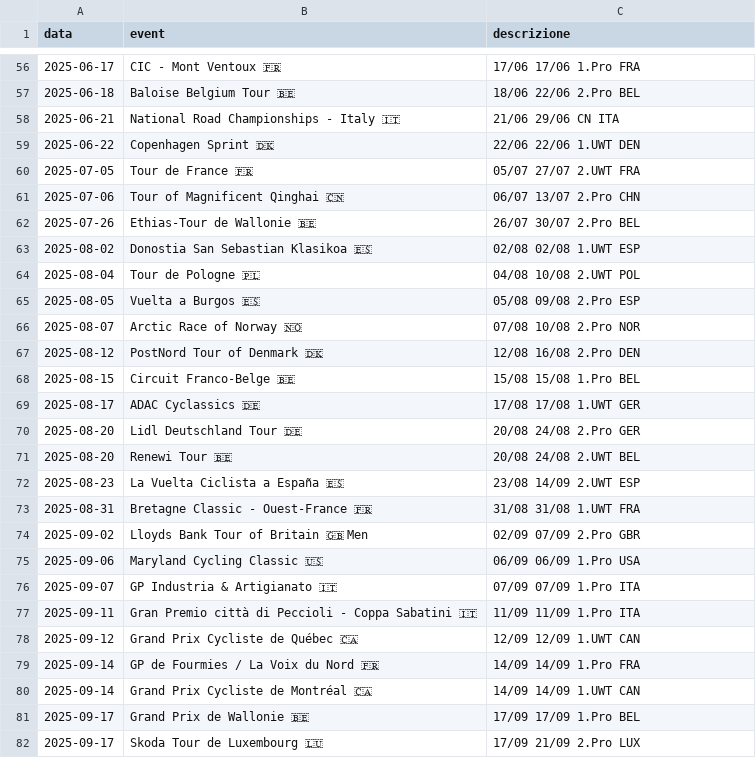
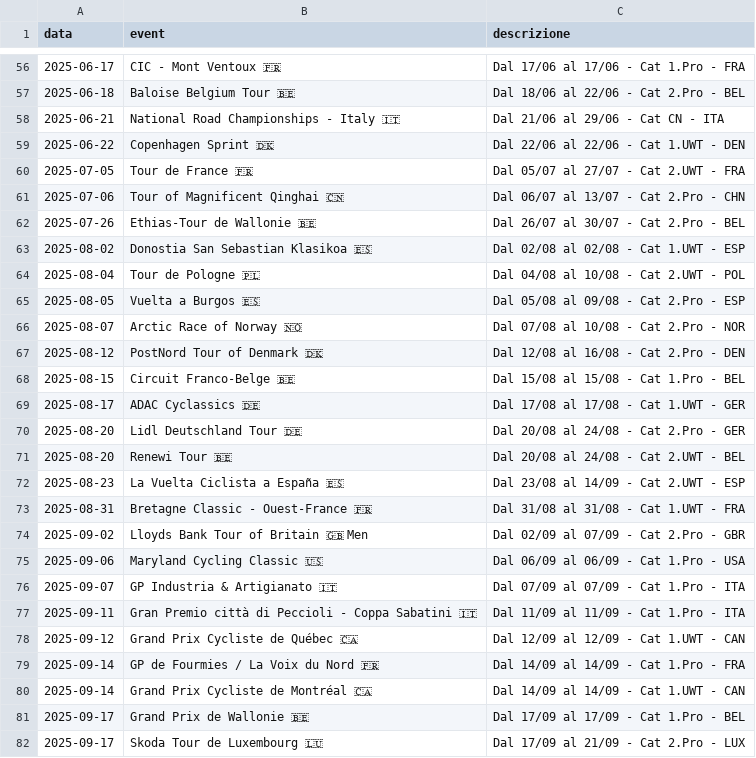
Before and after one commit to LiucMat12/UciCalendarBot, a CSV file: eventi.csv, drawn as a sheet; only a part is shown, gaps mark what is left out; the diff covers the shown part only.

```diff
--- a/eventi.csv
+++ b/eventi.csv
@@ -56,27 +56,27 @@ data,event,descrizione
-2025-06-17,CIC - Mont Ventoux 🇫🇷,17/06 17/06 1.Pro FRA
-2025-06-18,Baloise Belgium Tour 🇧🇪,18/06 22/06 2.Pro BEL
-2025-06-21,National Road Championships - Italy 🇮🇹,21/06 29/06 CN ITA
-2025-06-22,Copenhagen Sprint 🇩🇰,22/06 22/06 1.UWT DEN
-2025-07-05,Tour de France 🇫🇷,05/07 27/07 2.UWT FRA
-2025-07-06,Tour of Magnificent Qinghai 🇨🇳,06/07 13/07 2.Pro CHN
-2025-07-26,Ethias-Tour de Wallonie 🇧🇪,26/07 30/07 2.Pro BEL
-2025-08-02,Donostia San Sebastian Klasikoa 🇪🇸,02/08 02/08 1.UWT ESP
-2025-08-04,Tour de Pologne 🇵🇱,04/08 10/08 2.UWT POL
-2025-08-05,Vuelta a Burgos 🇪🇸,05/08 09/08 2.Pro ESP
-2025-08-07,Arctic Race of Norway 🇳🇴,07/08 10/08 2.Pro NOR
-2025-08-12,PostNord Tour of Denmark 🇩🇰,12/08 16/08 2.Pro DEN
-2025-08-15,Circuit Franco-Belge 🇧🇪,15/08 15/08 1.Pro BEL
-2025-08-17,ADAC Cyclassics 🇩🇪,17/08 17/08 1.UWT GER
-2025-08-20,Lidl Deutschland Tour 🇩🇪,20/08 24/08 2.Pro GER
-2025-08-20,Renewi Tour 🇧🇪,20/08 24/08 2.UWT BEL
-2025-08-23,La Vuelta Ciclista a España 🇪🇸,23/08 14/09 2.UWT ESP
-2025-08-31,Bretagne Classic - Ouest-France 🇫🇷,31/08 31/08 1.UWT FRA
-2025-09-02,Lloyds Bank Tour of Britain 🇬🇧 Men,02/09 07/09 2.Pro GBR
-2025-09-06,Maryland Cycling Classic 🇺🇸,06/09 06/09 1.Pro USA
-2025-09-07,GP Industria & Artigianato 🇮🇹,07/09 07/09 1.Pro ITA
-2025-09-11,Gran Premio città di Peccioli - Coppa Sabatini 🇮🇹,11/09 11/09 1.Pro ITA
-2025-09-12,Grand Prix Cycliste de Québec 🇨🇦,12/09 12/09 1.UWT CAN
-2025-09-14,GP de Fourmies / La Voix du Nord 🇫🇷,14/09 14/09 1.Pro FRA
-2025-09-14,Grand Prix Cycliste de Montréal  🇨🇦,14/09 14/09 1.UWT CAN
-2025-09-17,Grand Prix de Wallonie 🇧🇪,17/09 17/09 1.Pro BEL
-2025-09-17,Skoda Tour de Luxembourg 🇱🇺,17/09 21/09 2.Pro LUX
+2025-06-17,CIC - Mont Ventoux 🇫🇷,Dal 17/06 al 17/06 - Cat 1.Pro - FRA
+2025-06-18,Baloise Belgium Tour 🇧🇪,Dal 18/06 al 22/06 - Cat 2.Pro - BEL
+2025-06-21,National Road Championships - Italy 🇮🇹,Dal 21/06 al 29/06 - Cat CN - ITA
+2025-06-22,Copenhagen Sprint 🇩🇰,Dal 22/06 al 22/06 - Cat 1.UWT - DEN
+2025-07-05,Tour de France 🇫🇷,Dal 05/07 al 27/07 - Cat 2.UWT - FRA
+2025-07-06,Tour of Magnificent Qinghai 🇨🇳,Dal 06/07 al 13/07 - Cat 2.Pro - CHN
+2025-07-26,Ethias-Tour de Wallonie 🇧🇪,Dal 26/07 al 30/07 - Cat 2.Pro - BEL
+2025-08-02,Donostia San Sebastian Klasikoa 🇪🇸,Dal 02/08 al 02/08 - Cat 1.UWT - ESP
+2025-08-04,Tour de Pologne 🇵🇱,Dal 04/08 al 10/08 - Cat 2.UWT - POL
+2025-08-05,Vuelta a Burgos 🇪🇸,Dal 05/08 al 09/08 - Cat 2.Pro - ESP
+2025-08-07,Arctic Race of Norway 🇳🇴,Dal 07/08 al 10/08 - Cat 2.Pro - NOR
+2025-08-12,PostNord Tour of Denmark 🇩🇰,Dal 12/08 al 16/08 - Cat 2.Pro - DEN
+2025-08-15,Circuit Franco-Belge 🇧🇪,Dal 15/08 al 15/08 - Cat 1.Pro - BEL
+2025-08-17,ADAC Cyclassics 🇩🇪,Dal 17/08 al 17/08 - Cat 1.UWT - GER
+2025-08-20,Lidl Deutschland Tour 🇩🇪,Dal 20/08 al 24/08 - Cat 2.Pro - GER
+2025-08-20,Renewi Tour 🇧🇪,Dal 20/08 al 24/08 - Cat 2.UWT - BEL
+2025-08-23,La Vuelta Ciclista a España 🇪🇸,Dal 23/08 al 14/09 - Cat 2.UWT - ESP
+2025-08-31,Bretagne Classic - Ouest-France 🇫🇷,Dal 31/08 al 31/08 - Cat 1.UWT - FRA
+2025-09-02,Lloyds Bank Tour of Britain 🇬🇧 Men,Dal 02/09 al 07/09 - Cat 2.Pro - GBR
+2025-09-06,Maryland Cycling Classic 🇺🇸,Dal 06/09 al 06/09 - Cat 1.Pro - USA
+2025-09-07,GP Industria & Artigianato 🇮🇹,Dal 07/09 al 07/09 - Cat 1.Pro - ITA
+2025-09-11,Gran Premio città di Peccioli - Coppa Sabatini 🇮🇹,Dal 11/09 al 11/09 - Cat 1.Pro - ITA
+2025-09-12,Grand Prix Cycliste de Québec 🇨🇦,Dal 12/09 al 12/09 - Cat 1.UWT - CAN
+2025-09-14,GP de Fourmies / La Voix du Nord 🇫🇷,Dal 14/09 al 14/09 - Cat 1.Pro - FRA
+2025-09-14,Grand Prix Cycliste de Montréal  🇨🇦,Dal 14/09 al 14/09 - Cat 1.UWT - CAN
+2025-09-17,Grand Prix de Wallonie 🇧🇪,Dal 17/09 al 17/09 - Cat 1.Pro - BEL
+2025-09-17,Skoda Tour de Luxembourg 🇱🇺,Dal 17/09 al 21/09 - Cat 2.Pro - LUX
```
Also changed, not shown: 71 edited cells elsewhere in this file.
